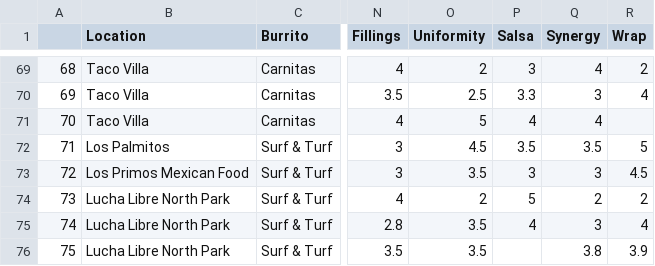
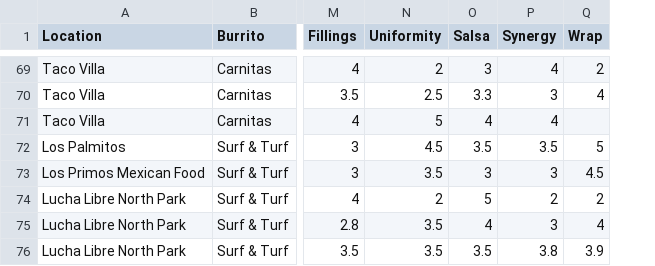
Before and after one commit to ericjvela/Burrito, a CSV file: burrito_psample.csv, drawn as a sheet; only a part is shown, gaps mark what is left out; removed rows and columns are numbered as before the commit, all else as after; the diff covers the shown part only; the diff names each change by its address in the sheet, - before the commit and + after, or states it on an @@ line.

```diff
--- a/burrito_psample.csv
+++ b/burrito_psample.csv
-column A, rows 69-76: 68 | 69 | 70 | 71 | 72 | 73 | 74 | 75
-O76 (Salsa): (empty)
+O76 (Salsa): 3.5
```
Also changed, not shown: 2 added rows, 2 removed rows and 5 edited cells elsewhere in this file.
